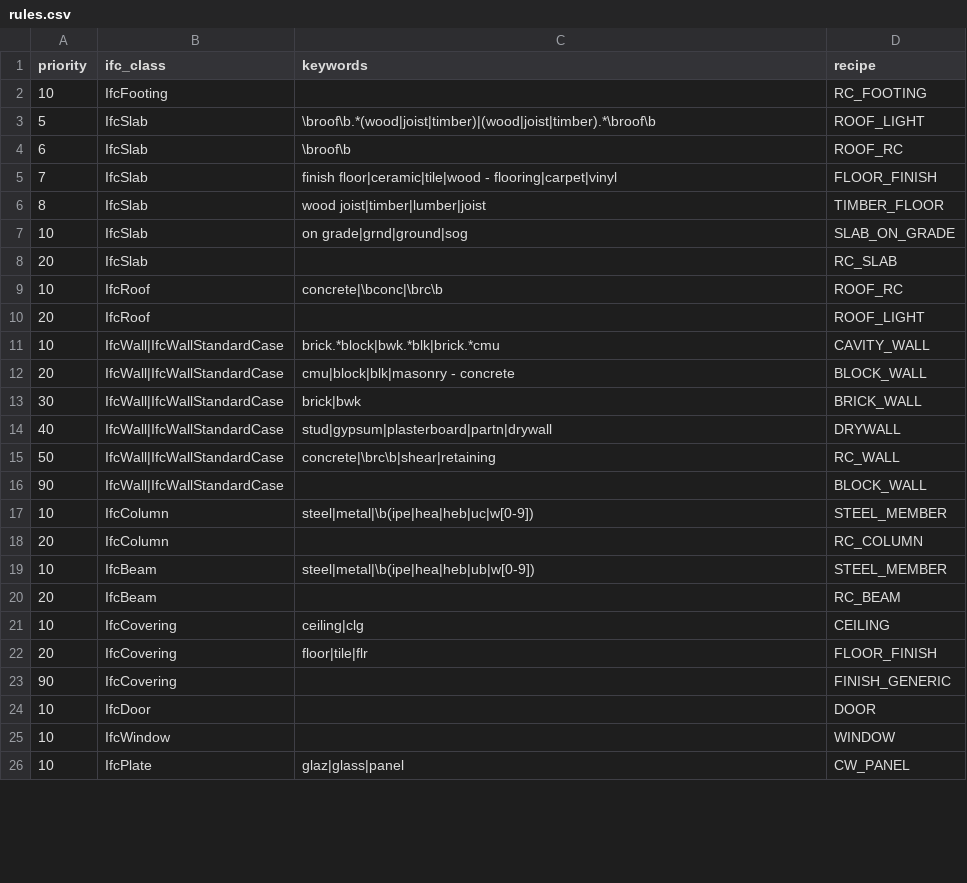
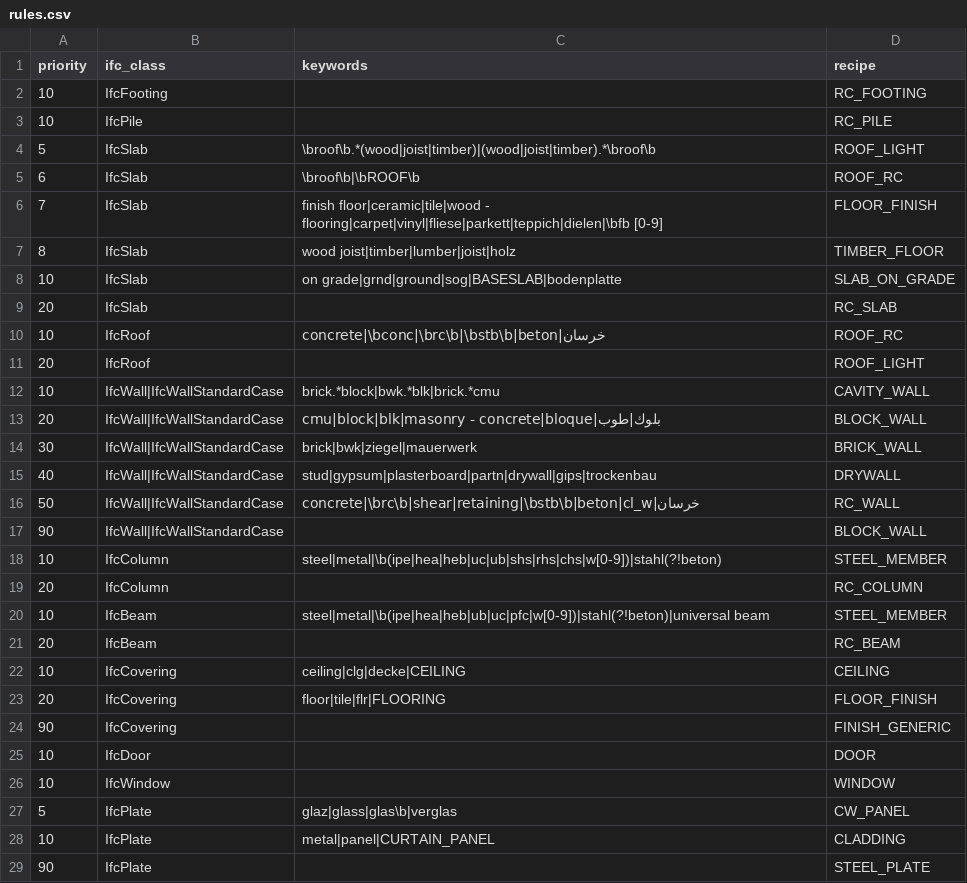
Before and after one commit to uzairbim/bim5d-estimator, a CSV file: data/rules.csv, drawn as a sheet; only a part is shown; the diff covers the shown part only.

```diff
--- a/data/rules.csv
+++ b/data/rules.csv
@@ -2,22 +2,23 @@ priority,ifc_class,keywords,recipe
 10,IfcFooting,,RC_FOOTING
+10,IfcPile,,RC_PILE
 5,IfcSlab,\broof\b.*(wood|joist|timber)|(wood|joist|timber).*\broof\b,ROOF_LIGHT
-6,IfcSlab,\broof\b,ROOF_RC
-7,IfcSlab,finish floor|ceramic|tile|wood - flooring|carpet|vinyl,FLOOR_FINISH
-8,IfcSlab,wood joist|timber|lumber|joist,TIMBER_FLOOR
-10,IfcSlab,on grade|grnd|ground|sog,SLAB_ON_GRADE
+6,IfcSlab,\broof\b|\bROOF\b,ROOF_RC
+7,IfcSlab,finish floor|ceramic|tile|wood - flooring|carpet|vinyl|fliese|parkett|teppich|dielen|\bfb [0-9],FLOOR_FINISH
+8,IfcSlab,wood joist|timber|lumber|joist|holz,TIMBER_FLOOR
+10,IfcSlab,on grade|grnd|ground|sog|BASESLAB|bodenplatte,SLAB_ON_GRADE
 20,IfcSlab,,RC_SLAB
-10,IfcRoof,concrete|\bconc|\brc\b,ROOF_RC
+10,IfcRoof,concrete|\bconc|\brc\b|\bstb\b|beton|خرسان,ROOF_RC
 20,IfcRoof,,ROOF_LIGHT
 10,IfcWall|IfcWallStandardCase,brick.*block|bwk.*blk|brick.*cmu,CAVITY_WALL
-20,IfcWall|IfcWallStandardCase,cmu|block|blk|masonry - concrete,BLOCK_WALL
-30,IfcWall|IfcWallStandardCase,brick|bwk,BRICK_WALL
-40,IfcWall|IfcWallStandardCase,stud|gypsum|plasterboard|partn|drywall,DRYWALL
-50,IfcWall|IfcWallStandardCase,concrete|\brc\b|shear|retaining,RC_WALL
+20,IfcWall|IfcWallStandardCase,cmu|block|blk|masonry - concrete|bloque|بلوك|طوب,BLOCK_WALL
+30,IfcWall|IfcWallStandardCase,brick|bwk|ziegel|mauerwerk,BRICK_WALL
+40,IfcWall|IfcWallStandardCase,stud|gypsum|plasterboard|partn|drywall|gips|trockenbau,DRYWALL
+50,IfcWall|IfcWallStandardCase,concrete|\brc\b|shear|retaining|\bstb\b|beton|cl_w|خرسان,RC_WALL
 90,IfcWall|IfcWallStandardCase,,BLOCK_WALL
-10,IfcColumn,steel|metal|\b(ipe|hea|heb|uc|w[0-9]),STEEL_MEMBER
+10,IfcColumn,steel|metal|\b(ipe|hea|heb|uc|ub|shs|rhs|chs|w[0-9])|stahl(?!beton),STEEL_MEMBER
 20,IfcColumn,,RC_COLUMN
-10,IfcBeam,steel|metal|\b(ipe|hea|heb|ub|w[0-9]),STEEL_MEMBER
+10,IfcBeam,steel|metal|\b(ipe|hea|heb|ub|uc|pfc|w[0-9])|stahl(?!beton)|universal beam,STEEL_MEMBER
 20,IfcBeam,,RC_BEAM
-10,IfcCovering,ceiling|clg,CEILING
-20,IfcCovering,floor|tile|flr,FLOOR_FINISH
+10,IfcCovering,ceiling|clg|decke|CEILING,CEILING
+20,IfcCovering,floor|tile|flr|FLOORING,FLOOR_FINISH
 90,IfcCovering,,FINISH_GENERIC
@@ -25,2 +26,4 @@ priority,ifc_class,keywords,recipe
 10,IfcWindow,,WINDOW
-10,IfcPlate,glaz|glass|panel,CW_PANEL
+5,IfcPlate,glaz|glass|glas\b|verglas,CW_PANEL
+10,IfcPlate,metal|panel|CURTAIN_PANEL,CLADDING
+90,IfcPlate,,STEEL_PLATE
```
Also changed, not shown: 29 added rows and 2 edited cells elsewhere in this file, data/rates/base_usd.csv, data/recipes.csv, 38 other files.
